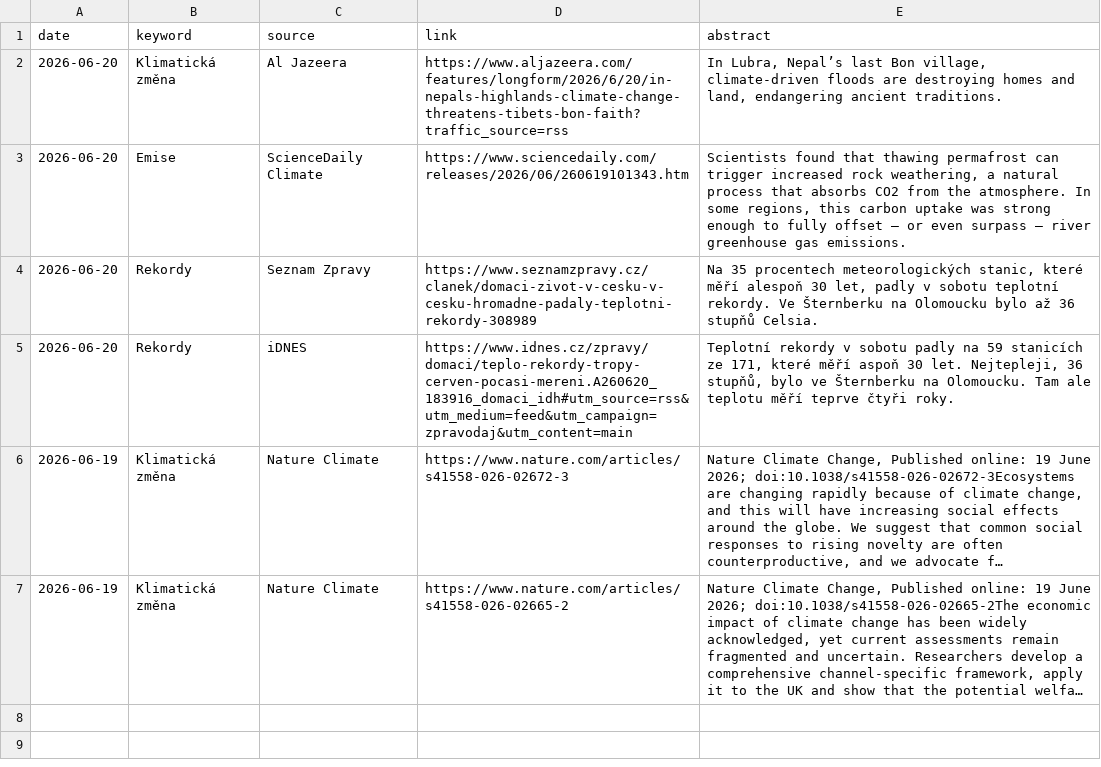
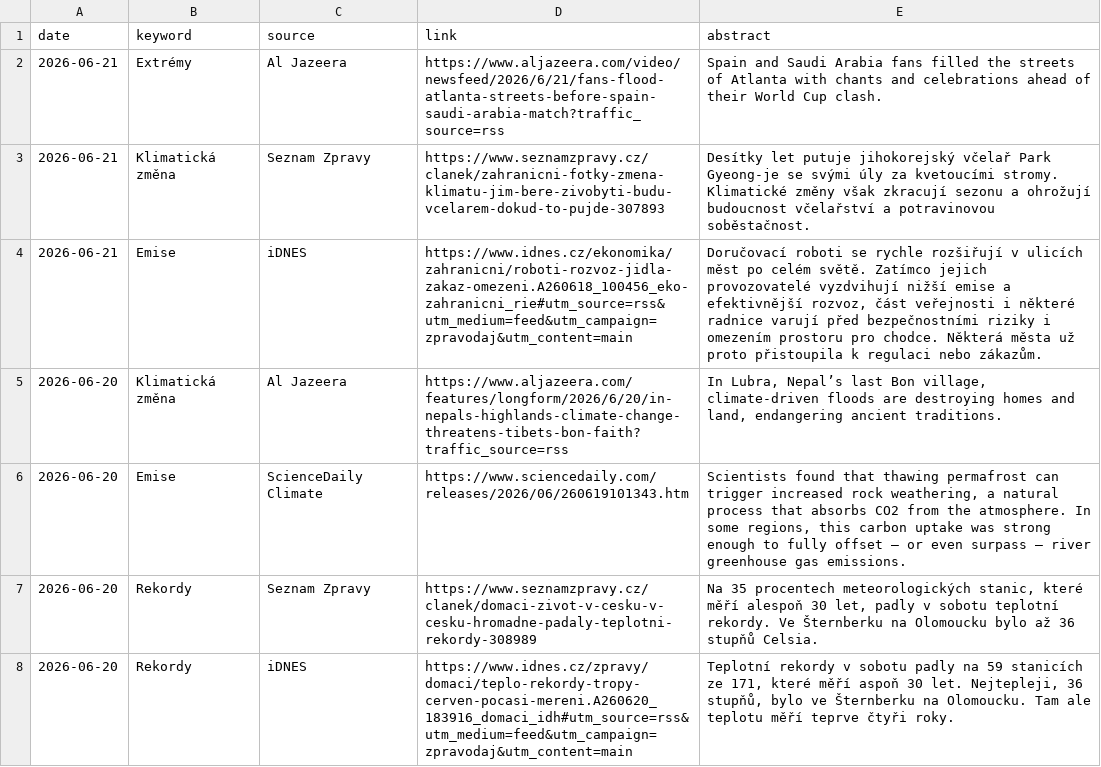
Before and after one commit to RadimTol/Source, a CSV file: source.csv, drawn as a sheet; only a part is shown; the shorter side is filled out with more unchanged rows; long unchanged cells end in …; the diff names each change by its address in the sheet, - before the commit and + after, or states it on an @@ line.

```diff
--- a/source.csv
+++ b/source.csv
+row 2: 2026-06-21 | Extrémy | Al Jazeera | https://www.aljazeera.com/video/newsfeed/2026/6/21/fans-flood-atlanta-streets-before-spain-saudi-arabia-match?traffic_source=rss | Spain and Saudi Arabia fans filled the streets of Atlanta with chants and celebrations ahead of their World Cup clash.
+row 3: 2026-06-21 | Klimatická změna | Seznam Zpravy | https://www.seznamzpravy.cz/clanek/zahranicni-fotky-zmena-klimatu-jim-bere-zivobyti-budu-vcelarem-dokud-to-pujde-307893 | Desítky let putuje jihokorejský včelař Park Gyeong-je se svými úly za kvetoucími stromy. Klimatické změny však zkracují sezonu a ohrožují budoucnost včelařství a potravinovou soběstačnost.
+row 4: 2026-06-21 | Emise | iDNES | https://www.idnes.cz/ekonomika/zahranicni/roboti-rozvoz-jidla-zakaz-omezeni.A260618_100456_eko-zahranicni_rie#utm_source=rss&utm_medium=feed&utm_campaign=zpravodaj&utm_content=main | Doručovací roboti se rychle rozšiřují v ulicích měst po celém světě. Zatímco jejich provozovatelé vyzdvihují nižší emise a efektivnější rozvoz, část veřejnosti i některé radnice varují před bezpečnostními riziky i omezením prostoru pro chodce. Některá města už proto přistoupila k regulaci nebo zákazům.
```
Also changed, not shown: 2 other files.
